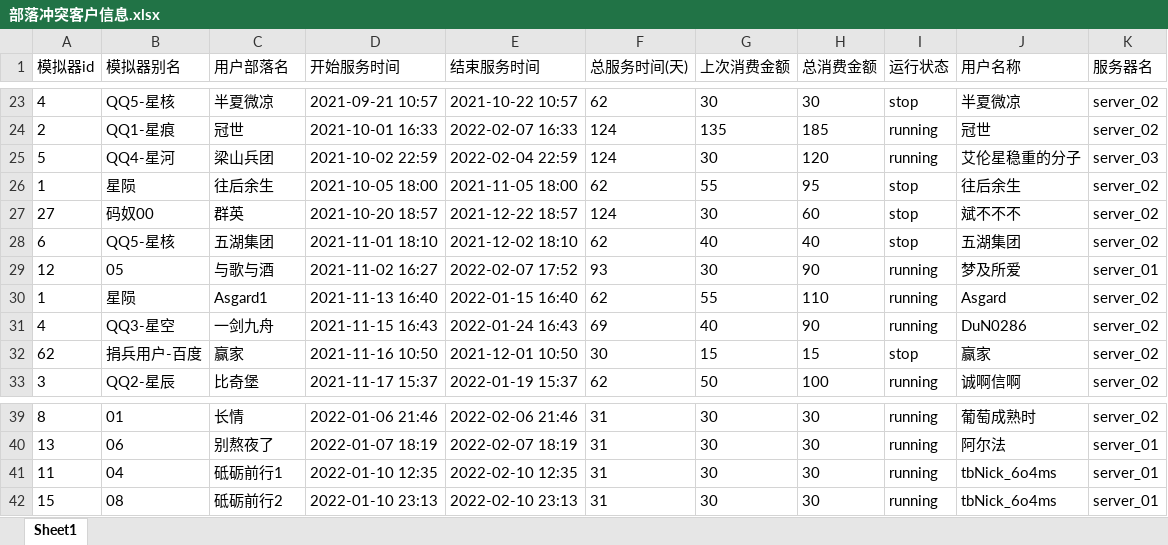
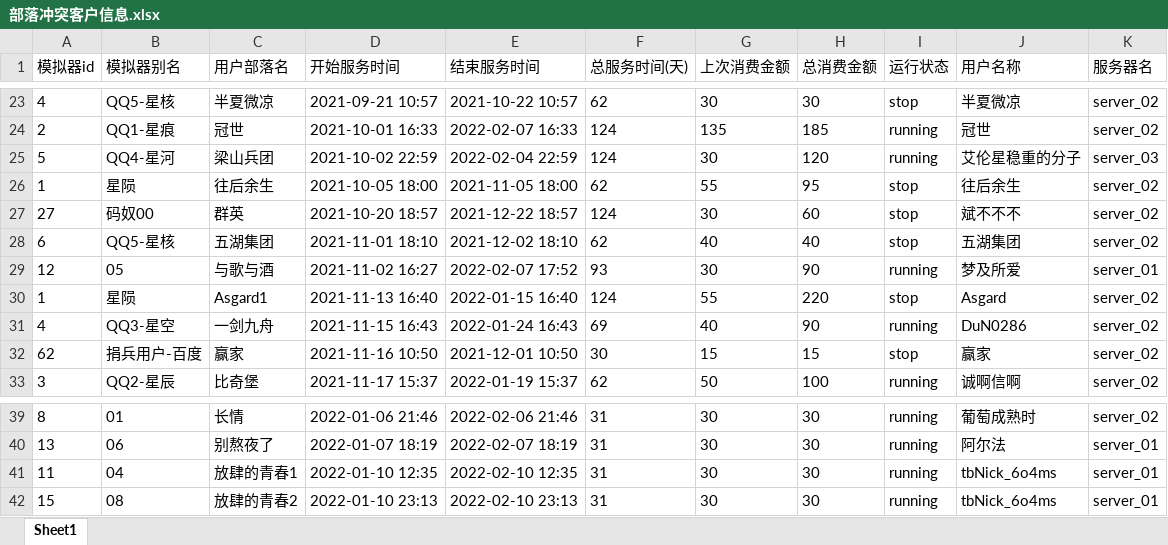
Before and after one commit to liuxingmoon/tool, an Excel workbook: 部落冲突客户信息.xlsx, sheet Sheet1, drawn as a sheet; only a part is shown, gaps mark what is left out; values as stored, in another font and other column widths than the file's, no borders; the diff names each change by its address in the sheet, - before the commit and + after, or states it on an @@ line.

```diff
--- a/部落冲突客户信息.xlsx (sheet Sheet1)
+++ b/部落冲突客户信息.xlsx (sheet Sheet1)
-F30 (总服务时间(天)): 62
+F30 (总服务时间(天)): 124
-H30 (总消费金额): 110
+H30 (总消费金额): 220
-I30 (运行状态): running
+I30 (运行状态): stop
-C41 (用户部落名): 砥砺前行1
+C41 (用户部落名): 放肆的青春1
-C42 (用户部落名): 砥砺前行2
+C42 (用户部落名): 放肆的青春2
```
Also changed, not shown: 6 other files.
